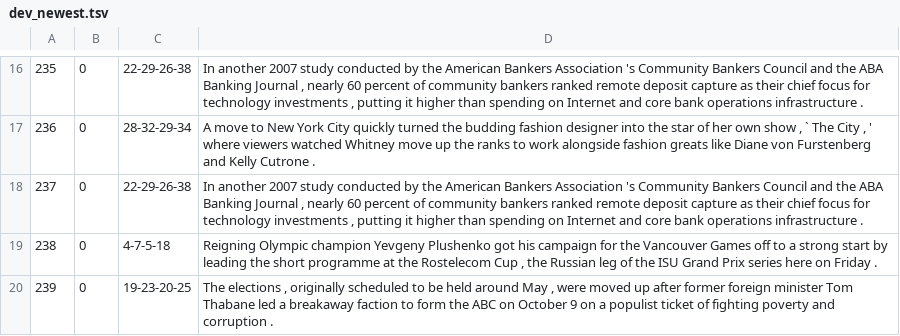
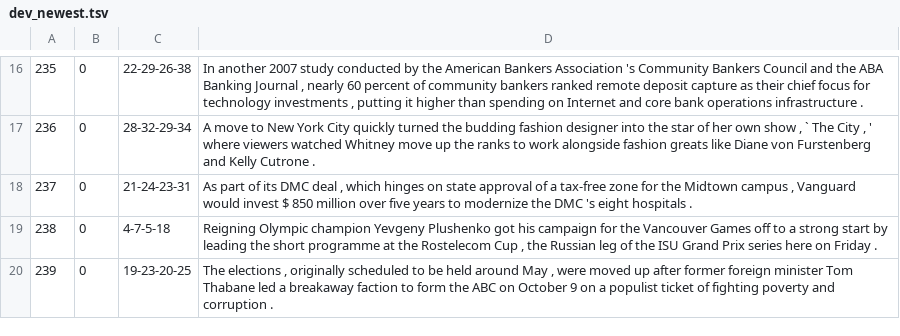
Before and after one commit to aryehgigi/bert-advcl-classification, a TSV file: data/dev_newest.tsv, drawn as a sheet; only a part is shown, gaps mark what is left out.

Commit message:
added more data

```diff
--- a/data/dev_newest.tsv
+++ b/data/dev_newest.tsv
@@ -17,3 +17,3 @@
 236	0	28-32-29-34	A move to New York City quickly turned the budding fashion designer into the star of her own show , ` The City , ' where viewers watched Whitney move up the ranks to work alongside fashion greats like Diane von Furstenberg and Kelly Cutrone .
-237	0	22-29-26-38	In another 2007 study conducted by the American Bankers Association 's Community Bankers Council and the ABA Banking Journal , nearly 60 percent of community bankers ranked remote deposit capture as their chief focus for technology investments , putting it higher than spending on Internet and core bank operations infrastructure .
+237	0	21-24-23-31	As part of its DMC deal , which hinges on state approval of a tax-free zone for the Midtown campus , Vanguard would invest $ 850 million over five years to modernize the DMC 's eight hospitals .
 238	0	4-7-5-18	Reigning Olympic champion Yevgeny Plushenko got his campaign for the Vancouver Games off to a strong start by leading the short programme at the Rostelecom Cup , the Russian leg of the ISU Grand Prix series here on Friday .
```
Also changed, not shown: 1 other file.
